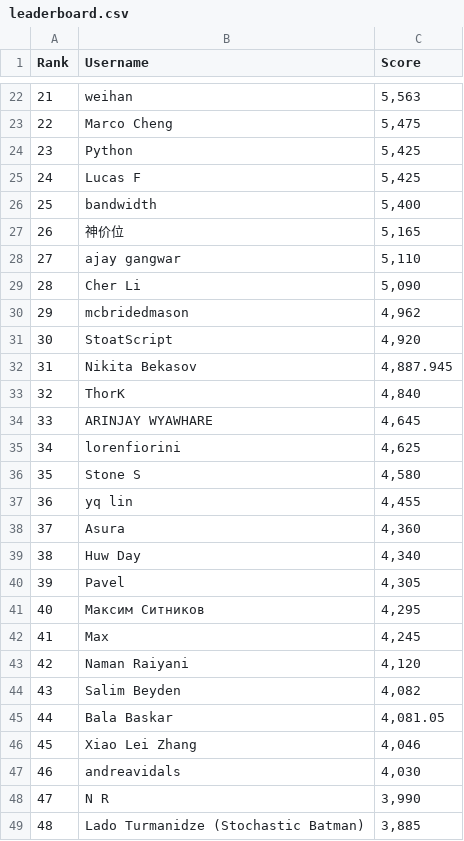
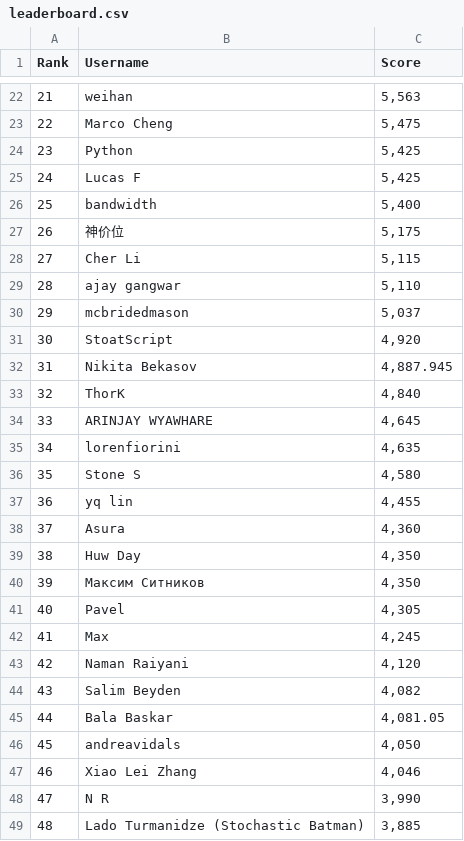
Before and after one commit to silvermete0r/deepml-top, a CSV file: leaderboard.csv, drawn as a sheet; only a part is shown, gaps mark what is left out; the diff covers the shown part only.

```diff
--- a/leaderboard.csv
+++ b/leaderboard.csv
@@ -26,6 +26,6 @@ Rank,Username,Score
 25,bandwidth,"5,400"
-26,神价位,"5,165"
-27,ajay gangwar,"5,110"
-28,Cher Li,"5,090"
-29,mcbridedmason,"4,962"
+26,神价位,"5,175"
+27,Cher Li,"5,115"
+28,ajay gangwar,"5,110"
+29,mcbridedmason,"5,037"
 30,StoatScript,"4,920"
@@ -34,3 +34,3 @@ Rank,Username,Score
 33,ARINJAY WYAWHARE,"4,645"
-34,lorenfiorini,"4,625"
+34,lorenfiorini,"4,635"
 35,Stone S,"4,580"
@@ -38,5 +38,5 @@ Rank,Username,Score
 37,Asura,"4,360"
-38,Huw Day,"4,340"
-39,Pavel,"4,305"
-40,Максим Ситников,"4,295"
+38,Huw Day,"4,350"
+39,Максим Ситников,"4,350"
+40,Pavel,"4,305"
 41,Max,"4,245"
@@ -45,4 +45,4 @@ Rank,Username,Score
 44,Bala Baskar,"4,081.05"
-45,Xiao Lei Zhang,"4,046"
-46,andreavidals,"4,030"
+45,andreavidals,"4,050"
+46,Xiao Lei Zhang,"4,046"
 47,N R,"3,990"
```
Also changed, not shown: 29 edited cells elsewhere in this file, 2 other files.
